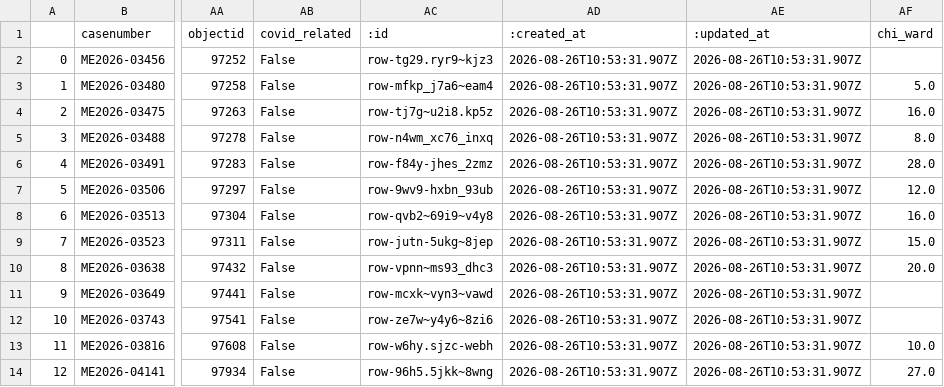
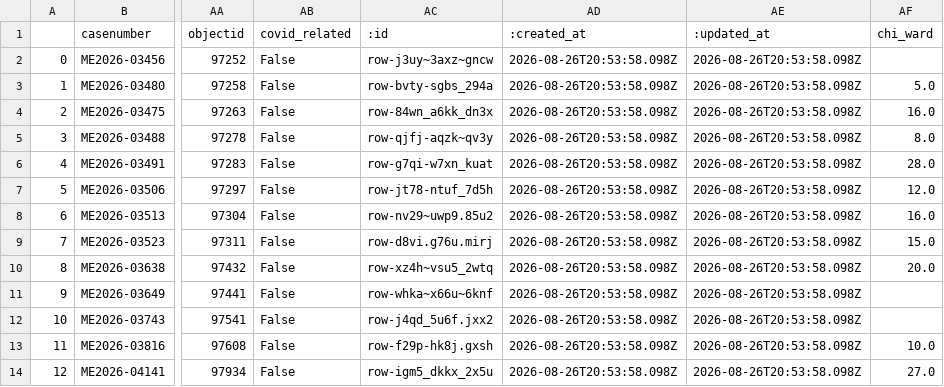
Before and after one commit to cam-rodriguez/cpm_heatbot, a CSV file: data/archive/lastversion.csv, drawn as a sheet; only a part is shown, gaps mark what is left out; the diff names each change by its address in the sheet, - before the commit and + after, or states it on an @@ line.

```diff
--- a/data/archive/lastversion.csv
+++ b/data/archive/lastversion.csv
-AC2 (:id): row-tg29.ryr9~kjz3
+AC2 (:id): row-j3uy~3axz~gncw
-AD2:AD14 (:created_at): 2026-08-26T10:53:31.907Z
+AD2:AD14 (:created_at): 2026-08-26T20:53:58.098Z
-AE2:AE14 (:updated_at): 2026-08-26T10:53:31.907Z
+AE2:AE14 (:updated_at): 2026-08-26T20:53:58.098Z
-AC3 (:id): row-mfkp_j7a6~eam4
+AC3 (:id): row-bvty-sgbs_294a
-AC4 (:id): row-tj7g~u2i8.kp5z
+AC4 (:id): row-84wn_a6kk_dn3x
-AC5 (:id): row-n4wm_xc76_inxq
+AC5 (:id): row-qjfj-aqzk~qv3y
-AC6 (:id): row-f84y-jhes_2zmz
+AC6 (:id): row-g7qi-w7xn_kuat
-AC7 (:id): row-9wv9-hxbn_93ub
+AC7 (:id): row-jt78-ntuf_7d5h
-AC8 (:id): row-qvb2~69i9~v4y8
+AC8 (:id): row-nv29~uwp9.85u2
-AC9 (:id): row-jutn-5ukg~8jep
+AC9 (:id): row-d8vi.g76u.mirj
-AC10 (:id): row-vpnn~ms93_dhc3
+AC10 (:id): row-xz4h~vsu5_2wtq
-AC11 (:id): row-mcxk~vyn3~vawd
+AC11 (:id): row-whka~x66u~6knf
-AC12 (:id): row-ze7w~y4y6~8zi6
+AC12 (:id): row-j4qd_5u6f.jxx2
-AC13 (:id): row-w6hy.sjzc-webh
+AC13 (:id): row-f29p-hk8j.gxsh
-AC14 (:id): row-96h5.5jkk~8wng
+AC14 (:id): row-igm5_dkkx_2x5u
```
Also changed, not shown: data/all_heatdeaths.csv.
